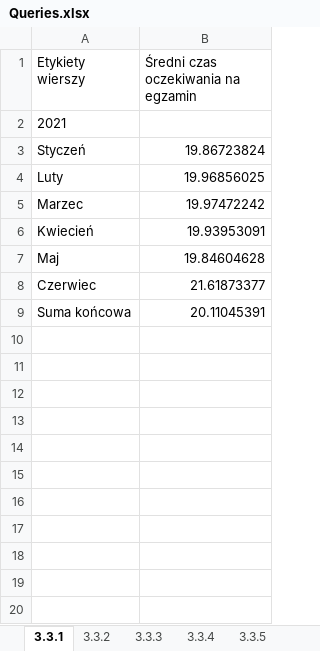
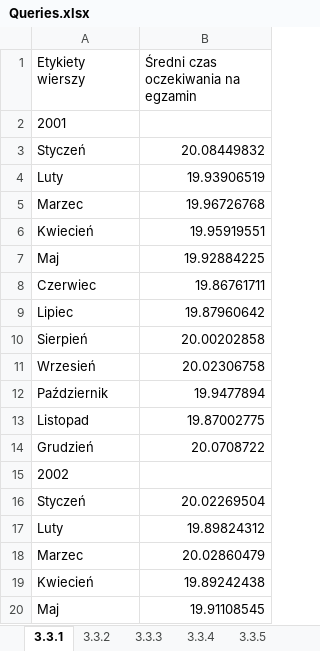
Before and after one commit to KanarekLife/HD, an Excel workbook: lab04/Queries.xlsx, sheet 3.3.1, drawn as a sheet; only a part is shown; values as stored, in another font and other column widths than the file's, no borders; removed rows and columns are numbered as before the commit, all else as after; the diff covers the shown part only; the diff names each change by its address in the sheet, - before the commit and + after, or states it on an @@ line.

```diff
--- a/lab04/Queries.xlsx (sheet 3.3.1)
+++ b/lab04/Queries.xlsx (sheet 3.3.1)
-A2 (Etykiety wierszy): 2021
+A2 (Etykiety wierszy): 2001
-B3: 19.86723824
+B3: 20.08449832
-B4: 19.96856025
+B4: 19.93906519
-B5: 19.97472242
+B5: 19.96726768
-B6: 19.93953091
+B6: 19.95919551
-B7: 19.84604628
+B7: 19.92884225
-B8: 21.61873377
+B8: 19.86761711
-row 9: Suma końcowa | 20.11045391
+row 9: Lipiec | 19.87960642
+row 10: Sierpień | 20.00202858
+row 11: Wrzesień | 20.02306758
+row 12: Październik | 19.9477894
+row 13: Listopad | 19.87002775
+row 14: Grudzień | 20.0708722
+row 15: 2002
+row 16: Styczeń | 20.02269504
+row 17: Luty | 19.89824312
+row 18: Marzec | 20.02860479
+row 19: Kwiecień | 19.89242438
+row 20: Maj | 19.91108545
```
Also changed, not shown: 119 added rows elsewhere in this sheet, sheet 3.3.5, sheet 3.3.4, sheet 3.3.2, sheet 3.3.8, sheet 3.3.9, sheet 3.3.6, 4 more sheets, lab05/data/skargi.xlsx, 7 other files.
